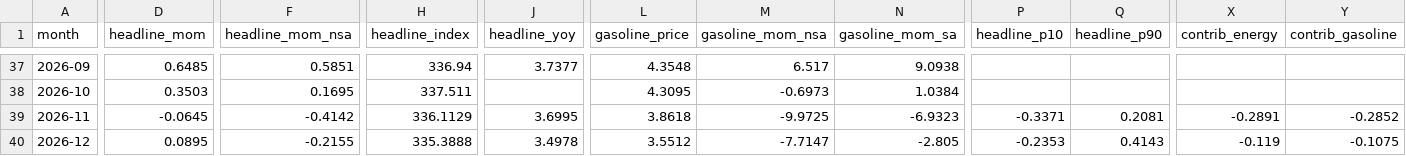
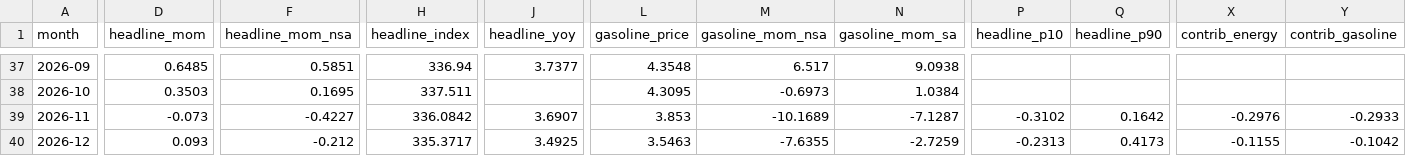
Before and after one commit to macroconvexity/arthurmota, a CSV file: inflation/data/path.csv, drawn as a sheet; only a part is shown, gaps mark what is left out; the diff covers the shown part only; the diff names each change by its address in the sheet, - before the commit and + after, or states it on an @@ line.

```diff
--- a/inflation/data/path.csv
+++ b/inflation/data/path.csv
-D39 (headline_mom): -0.0645
+D39 (headline_mom): -0.073
-F39 (headline_mom_nsa): -0.4142
+F39 (headline_mom_nsa): -0.4227
-H39 (headline_index): 336.1129
+H39 (headline_index): 336.0842
-J39 (headline_yoy): 3.6995
+J39 (headline_yoy): 3.6907
-L39 (gasoline_price): 3.8618
+L39 (gasoline_price): 3.853
-M39 (gasoline_mom_nsa): -9.9725
+M39 (gasoline_mom_nsa): -10.1689
-N39 (gasoline_mom_sa): -6.9323
+N39 (gasoline_mom_sa): -7.1287
-P39 (headline_p10): -0.3371
+P39 (headline_p10): -0.3102
-Q39 (headline_p90): 0.2081
+Q39 (headline_p90): 0.1642
-X39 (contrib_energy): -0.2891
+X39 (contrib_energy): -0.2976
-Y39 (contrib_gasoline): -0.2852
+Y39 (contrib_gasoline): -0.2933
-D40 (headline_mom): 0.0895
+D40 (headline_mom): 0.093
-F40 (headline_mom_nsa): -0.2155
+F40 (headline_mom_nsa): -0.212
-H40 (headline_index): 335.3888
+H40 (headline_index): 335.3717
-J40 (headline_yoy): 3.4978
+J40 (headline_yoy): 3.4925
-L40 (gasoline_price): 3.5512
+L40 (gasoline_price): 3.5463
-M40 (gasoline_mom_nsa): -7.7147
+M40 (gasoline_mom_nsa): -7.6355
-N40 (gasoline_mom_sa): -2.805
+N40 (gasoline_mom_sa): -2.7259
-P40 (headline_p10): -0.2353
+P40 (headline_p10): -0.2313
-Q40 (headline_p90): 0.4143
+Q40 (headline_p90): 0.4173
-X40 (contrib_energy): -0.119
+X40 (contrib_energy): -0.1155
-Y40 (contrib_gasoline): -0.1075
+Y40 (contrib_gasoline): -0.1042
```
Also changed, not shown: 134 edited cells elsewhere in this file, inflation/data/gasoline_weekly.csv, inflation/data/history.csv, 1 other file.
